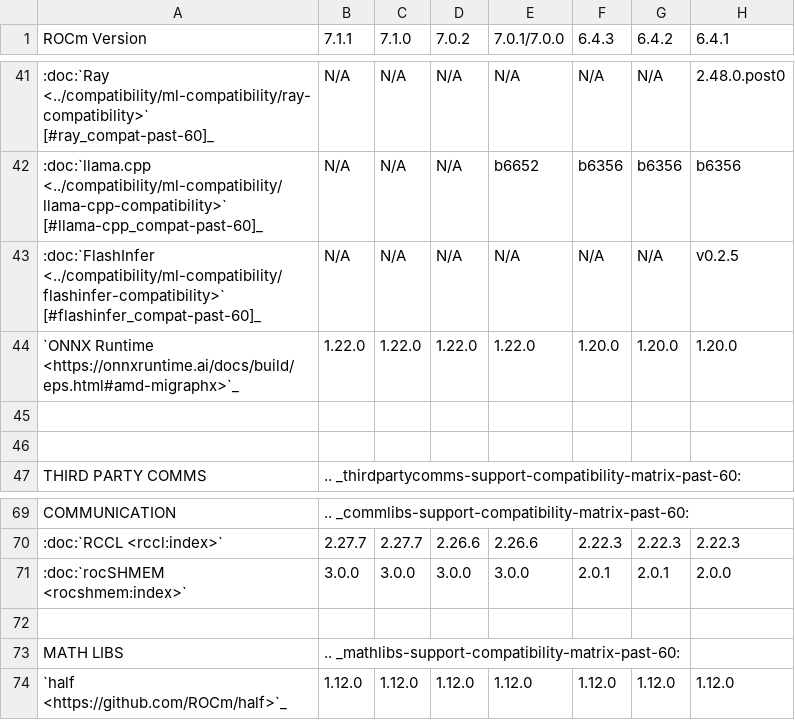
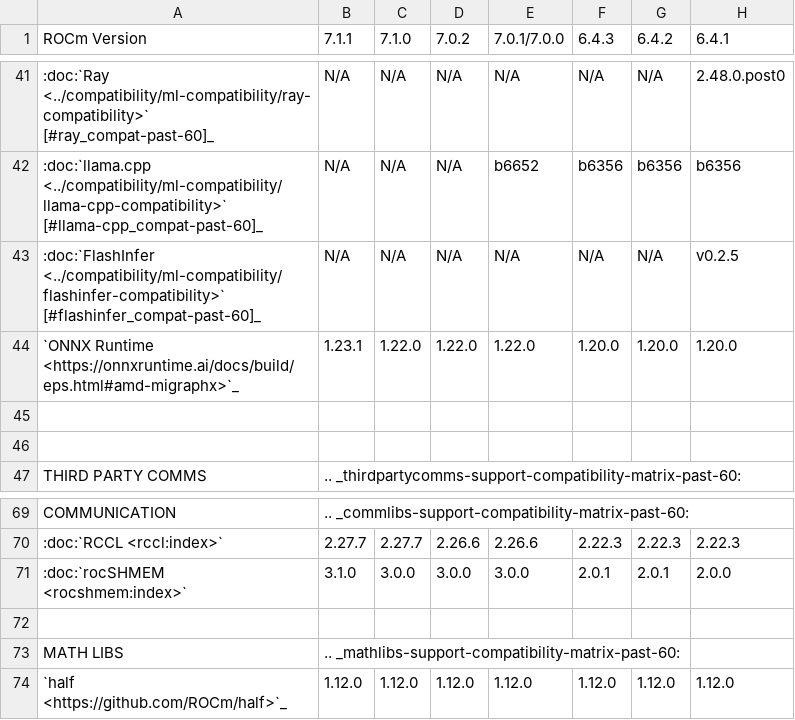
Before and after one commit to prbasyal-amd/ROCm, a CSV file: docs/compatibility/compatibility-matrix-historical-6.0.csv, drawn as a sheet; only a part is shown, gaps mark what is left out; the diff names each change by its address in the sheet, - before the commit and + after, or states it on an @@ line.

Commit message:
Onnx and rocshmem version updated (#5760)

```diff
--- a/docs/compatibility/compatibility-matrix-historical-6.0.csv
+++ b/docs/compatibility/compatibility-matrix-historical-6.0.csv
-B44 (7.1.1): 1.22.0
+B44 (7.1.1): 1.23.1
-B71 (7.1.1): 3.0.0
+B71 (7.1.1): 3.1.0
```
Also changed, not shown: 1 other file.
